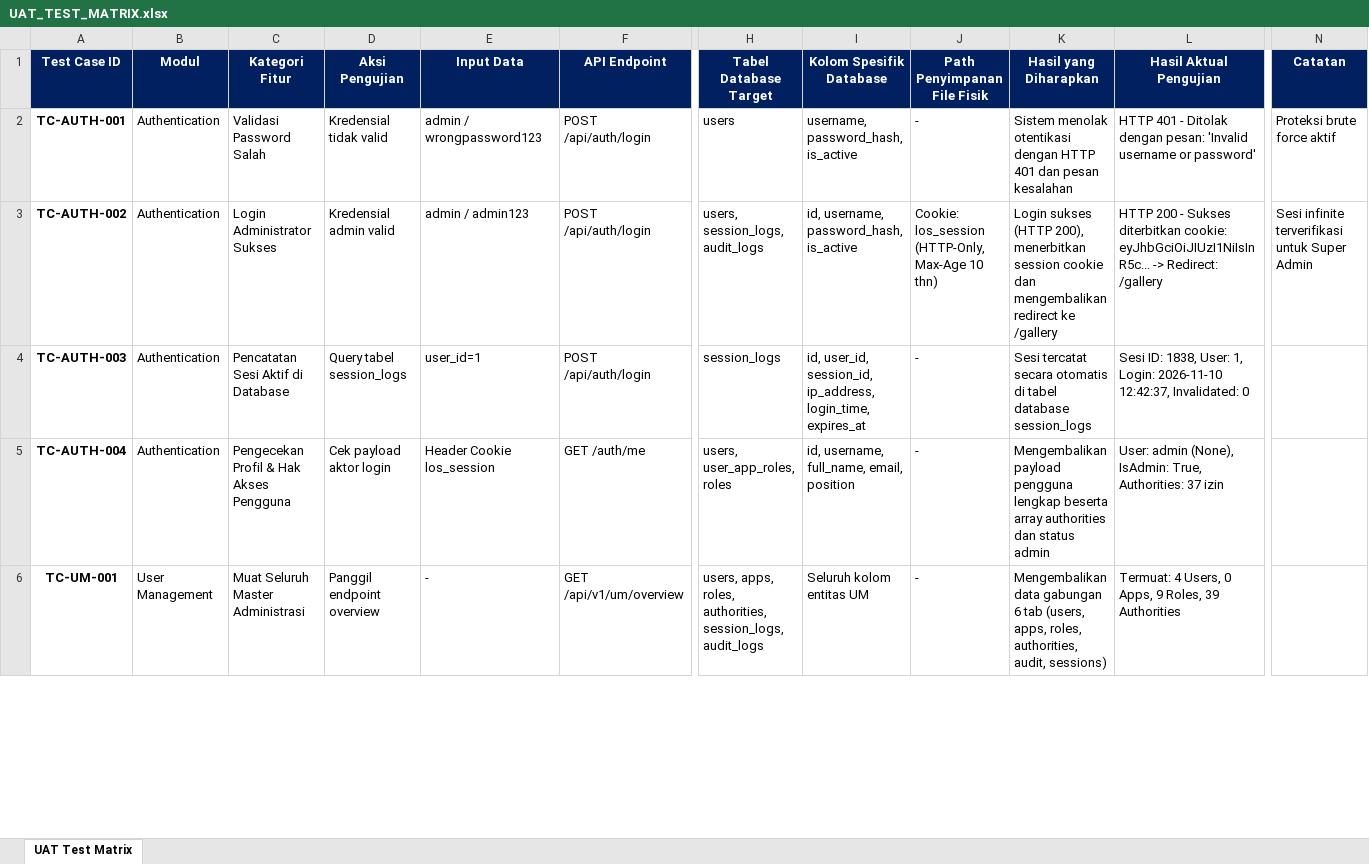
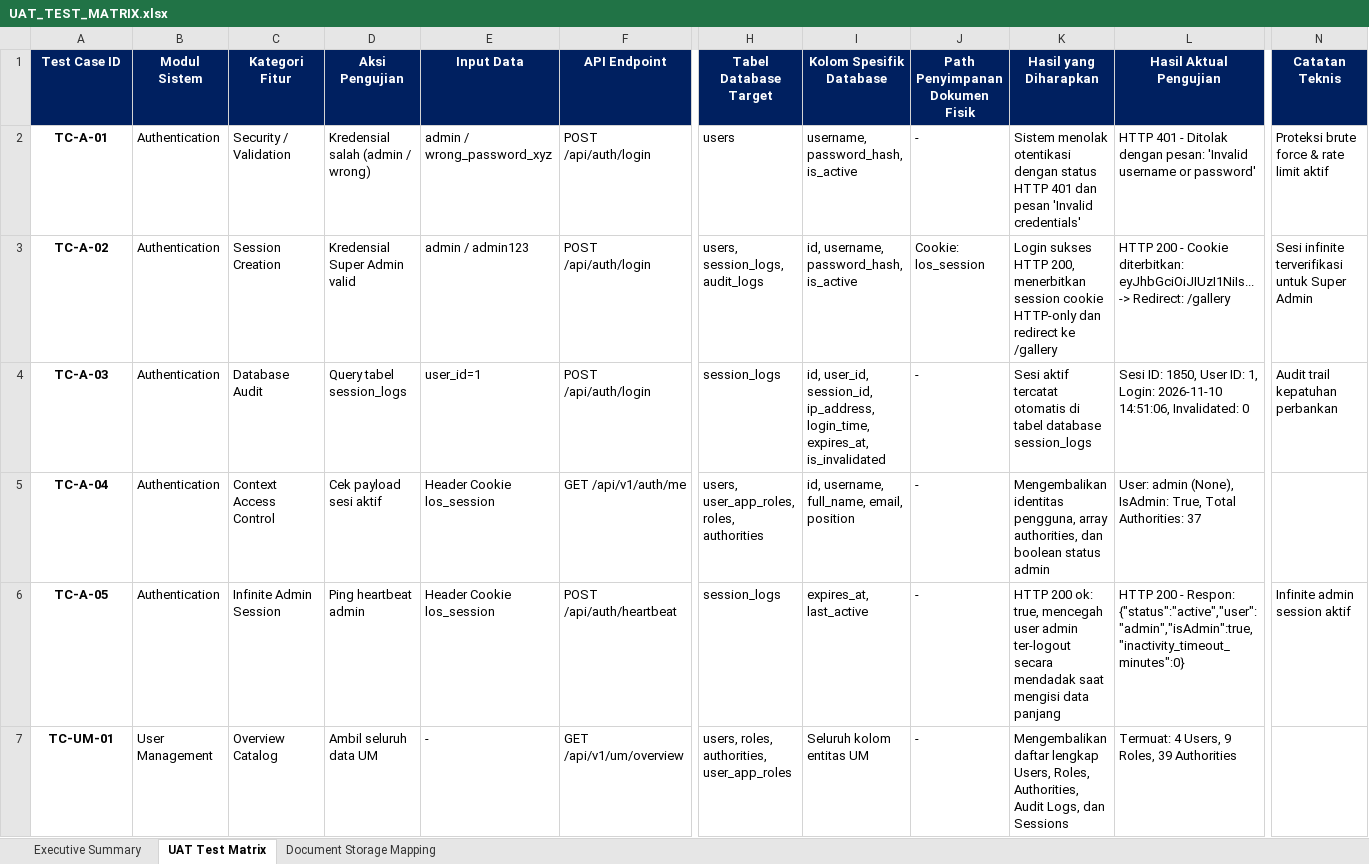
Before and after one commit to Bughopper14/Prototype, an Excel workbook: UAT_TEST_MATRIX.xlsx, sheet UAT Test Matrix, drawn as a sheet; only a part is shown, gaps mark what is left out; values as stored, in another font and other column widths than the file's, no borders; addresses are those after the commit; rows hold the shown columns only; the diff covers the shown part only; the diff names each change by its address in the sheet, - before the commit and + after, or states it on an @@ line.

```diff
--- a/UAT_TEST_MATRIX.xlsx (sheet UAT Test Matrix)
+++ b/UAT_TEST_MATRIX.xlsx (sheet UAT Test Matrix)
+sheet tab: Executive Summary
+sheet tab: Document Storage Mapping
-B1: Modul
+B1: Modul Sistem
-J1: Path Penyimpanan File Fisik
+J1: Path Penyimpanan Dokumen Fisik
-N1: Catatan
+N1: Catatan Teknis
-A2 (Test Case ID): TC-AUTH-001
+A2 (Test Case ID): TC-A-01
-C2 (Kategori Fitur): Validasi Password Salah
+C2 (Kategori Fitur): Security / Validation
-D2 (Aksi Pengujian): Kredensial tidak valid
+D2 (Aksi Pengujian): Kredensial salah (admin / wrong)
-E2 (Input Data): admin / wrongpassword123
+E2 (Input Data): admin / wrong_password_xyz
-K2 (Hasil yang Diharapkan): …otentikasi dengan HTTP 401 dan pesan kesalahan
+K2 (Hasil yang Diharapkan): …otentikasi dengan status HTTP 401 dan pesan 'Invalid credentials'
-N2 (Catatan Teknis): Proteksi brute force aktif
+N2 (Catatan Teknis): Proteksi brute force & rate limit aktif
-A3 (Test Case ID): TC-AUTH-002
+A3 (Test Case ID): TC-A-02
-C3 (Kategori Fitur): Login Administrator Sukses
+C3 (Kategori Fitur): Session Creation
-D3 (Aksi Pengujian): Kredensial admin valid
+D3 (Aksi Pengujian): Kredensial Super Admin valid
-J3 (Path Penyimpanan Dokumen Fisik): Cookie: los_session (HTTP-Only, Max-Age 10 thn)
+J3 (Path Penyimpanan Dokumen Fisik): Cookie: los_session
-K3 (Hasil yang Diharapkan): Login sukses (HTTP 200), menerbitkan session cookie dan mengembalikan redirect ke…
+K3 (Hasil yang Diharapkan): Login sukses HTTP 200, menerbitkan session cookie HTTP-only dan redirect ke…
-L3 (Hasil Aktual Pengujian): …200 - Sukses diterbitkan cookie: eyJhbGciOiJIUzI1NiIsInR5c... -> Redirect:…
+L3 (Hasil Aktual Pengujian): …200 - Cookie diterbitkan: eyJhbGciOiJIUzI1NiIs... -> Redirect:…
-A4 (Test Case ID): TC-AUTH-003
+A4 (Test Case ID): TC-A-03
-C4 (Kategori Fitur): Pencatatan Sesi Aktif di Database
+C4 (Kategori Fitur): Database Audit
-I4 (Kolom Spesifik Database): …ip_address, login_time, expires_at
+I4 (Kolom Spesifik Database): …ip_address, login_time, expires_at, is_invalidated
-K4 (Hasil yang Diharapkan): Sesi tercatat secara otomatis di…
+K4 (Hasil yang Diharapkan): Sesi aktif tercatat otomatis di…
-L4 (Hasil Aktual Pengujian): Sesi ID: 1838, User: 1, Login: 2026-11-10 12:42:37, Invalidated: 0
+L4 (Hasil Aktual Pengujian): Sesi ID: 1850, User ID: 1, Login: 2026-11-10 14:51:06, Invalidated: 0
-N4 (Catatan Teknis): (empty)
+N4 (Catatan Teknis): Audit trail kepatuhan perbankan
-A5 (Test Case ID): TC-AUTH-004
+A5 (Test Case ID): TC-A-04
-C5 (Kategori Fitur): Pengecekan Profil & Hak Akses Pengguna
+C5 (Kategori Fitur): Context Access Control
-D5 (Aksi Pengujian): Cek payload aktor login
+D5 (Aksi Pengujian): Cek payload sesi aktif
-F5 (API Endpoint): GET /auth/me
+F5 (API Endpoint): GET /api/v1/auth/me
-H5 (Tabel Database Target): users, user_app_roles, roles
+H5 (Tabel Database Target): users, user_app_roles, roles, authorities
-K5 (Hasil yang Diharapkan): Mengembalikan payload pengguna lengkap beserta array authorities dan status admin
+K5 (Hasil yang Diharapkan): Mengembalikan identitas pengguna, array authorities, dan boolean status admin
-L5 (Hasil Aktual Pengujian): …IsAdmin: True, Authorities: 37 izin
+L5 (Hasil Aktual Pengujian): …IsAdmin: True, Total Authorities: 37
+row 6: TC-A-05 | Authentication | Infinite Admin Session | Ping heartbeat admin | Header Cookie los_session | POST /api/auth/heartbeat | session_logs | expires_at, last_active | - | HTTP 200 ok: true, mencegah user admin ter-logout secara mendadak saat mengisi data panjang | HTTP 200 - Respon: {"status":"active","user":"admin","isAdmin":true,"inactivity_timeout_minutes":0} | Infinite admin session aktif
-A7 (Test Case ID): TC-UM-001
+A7 (Test Case ID): TC-UM-01
-C7 (Kategori Fitur): Muat Seluruh Master Administrasi
+C7 (Kategori Fitur): Overview Catalog
-D7 (Aksi Pengujian): Panggil endpoint overview
+D7 (Aksi Pengujian): Ambil seluruh data UM
-H7 (Tabel Database Target): users, apps, roles, authorities, session_logs, audit_logs
+H7 (Tabel Database Target): users, roles, authorities, user_app_roles
-K7 (Hasil yang Diharapkan): Mengembalikan data gabungan 6 tab (users, apps, roles, authorities, audit, sessions)
+K7 (Hasil yang Diharapkan): Mengembalikan daftar lengkap Users, Roles, Authorities, Audit Logs, dan Sessions
-L7 (Hasil Aktual Pengujian): Termuat: 4 Users, 0 Apps, 9 Roles, 39 Authorities
+L7 (Hasil Aktual Pengujian): Termuat: 4 Users, 9 Roles, 39 Authorities
```
Also changed, not shown: 12 added rows, 4 removed rows, 94 edited cells and cell formats elsewhere in this sheet, 41 other files.
